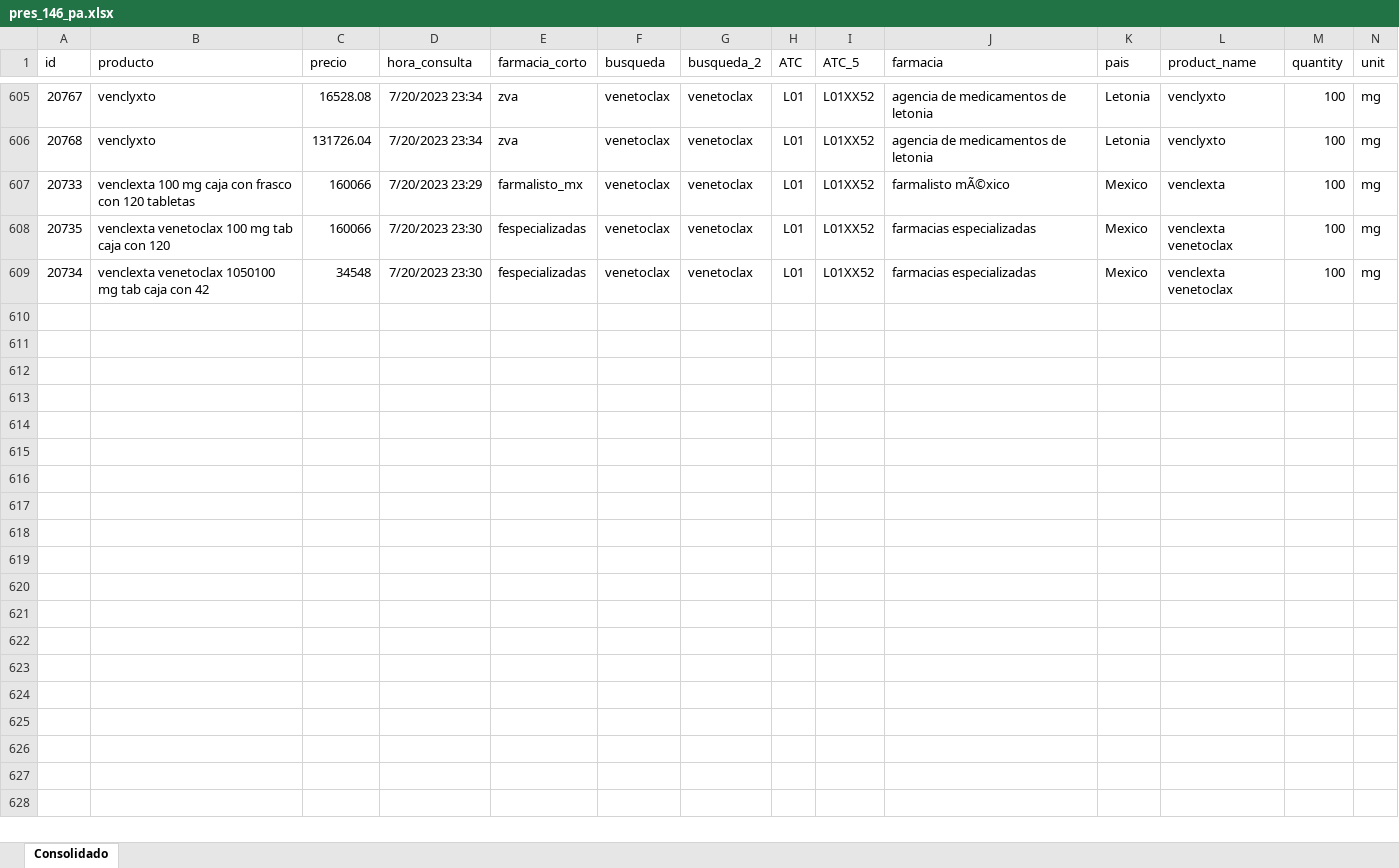
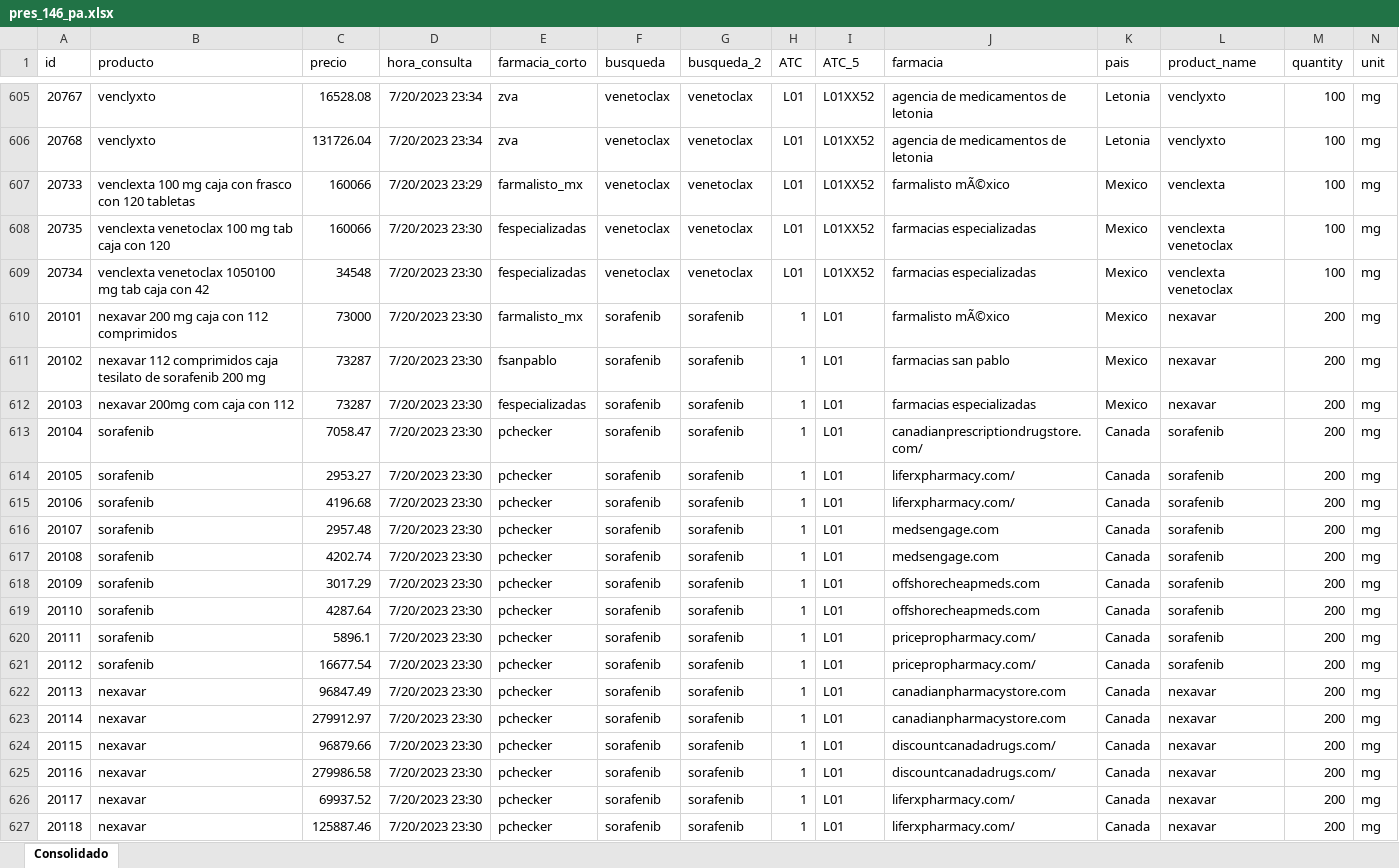
Before and after one commit to labdatos-se/entregables_meds, an Excel workbook: piloto_seguimiento/pres_146_pa.xlsx, sheet Consolidado, drawn as a sheet; only a part is shown, gaps mark what is left out; values as stored, in another font and other column widths than the file's, no borders; rows hold the shown columns only; the diff covers the shown part only; the diff names each change by its address in the sheet, - before the commit and + after, or states it on an @@ line.

Commit message:
Se agrega sorafenib

```diff
--- a/piloto_seguimiento/pres_146_pa.xlsx (sheet Consolidado)
+++ b/piloto_seguimiento/pres_146_pa.xlsx (sheet Consolidado)
+row 610: 20101 | nexavar 200 mg caja con 112 comprimidos | 73000 | 7/20/2023 23:30 | farmalisto_mx | sorafenib | sorafenib | 1 | L01 | farmalisto mÃ©xico | Mexico | nexavar | 200 | mg
+row 611: 20102 | nexavar 112 comprimidos caja tesilato de sorafenib 200 mg | 73287 | 7/20/2023 23:30 | fsanpablo | sorafenib | sorafenib | 1 | L01 | farmacias san pablo | Mexico | nexavar | 200 | mg
+row 612: 20103 | nexavar 200mg com caja con 112 | 73287 | 7/20/2023 23:30 | fespecializadas | sorafenib | sorafenib | 1 | L01 | farmacias especializadas | Mexico | nexavar | 200 | mg
+row 613: 20104 | sorafenib | 7058.47 | 7/20/2023 23:30 | pchecker | sorafenib | sorafenib | 1 | L01 | canadianprescriptiondrugstore.com/ | Canada | sorafenib | 200 | mg
+row 614: 20105 | sorafenib | 2953.27 | 7/20/2023 23:30 | pchecker | sorafenib | sorafenib | 1 | L01 | liferxpharmacy.com/ | Canada | sorafenib | 200 | mg
+row 615: 20106 | sorafenib | 4196.68 | 7/20/2023 23:30 | pchecker | sorafenib | sorafenib | 1 | L01 | liferxpharmacy.com/ | Canada | sorafenib | 200 | mg
+row 616: 20107 | sorafenib | 2957.48 | 7/20/2023 23:30 | pchecker | sorafenib | sorafenib | 1 | L01 | medsengage.com | Canada | sorafenib | 200 | mg
+row 617: 20108 | sorafenib | 4202.74 | 7/20/2023 23:30 | pchecker | sorafenib | sorafenib | 1 | L01 | medsengage.com | Canada | sorafenib | 200 | mg
+row 618: 20109 | sorafenib | 3017.29 | 7/20/2023 23:30 | pchecker | sorafenib | sorafenib | 1 | L01 | offshorecheapmeds.com | Canada | sorafenib | 200 | mg
+row 619: 20110 | sorafenib | 4287.64 | 7/20/2023 23:30 | pchecker | sorafenib | sorafenib | 1 | L01 | offshorecheapmeds.com | Canada | sorafenib | 200 | mg
+row 620: 20111 | sorafenib | 5896.1 | 7/20/2023 23:30 | pchecker | sorafenib | sorafenib | 1 | L01 | pricepropharmacy.com/ | Canada | sorafenib | 200 | mg
+row 621: 20112 | sorafenib | 16677.54 | 7/20/2023 23:30 | pchecker | sorafenib | sorafenib | 1 | L01 | pricepropharmacy.com/ | Canada | sorafenib | 200 | mg
+row 622: 20113 | nexavar | 96847.49 | 7/20/2023 23:30 | pchecker | sorafenib | sorafenib | 1 | L01 | canadianpharmacystore.com | Canada | nexavar | 200 | mg
+row 623: 20114 | nexavar | 279912.97 | 7/20/2023 23:30 | pchecker | sorafenib | sorafenib | 1 | L01 | canadianpharmacystore.com | Canada | nexavar | 200 | mg
+row 624: 20115 | nexavar | 96879.66 | 7/20/2023 23:30 | pchecker | sorafenib | sorafenib | 1 | L01 | discountcanadadrugs.com/ | Canada | nexavar | 200 | mg
+row 625: 20116 | nexavar | 279986.58 | 7/20/2023 23:30 | pchecker | sorafenib | sorafenib | 1 | L01 | discountcanadadrugs.com/ | Canada | nexavar | 200 | mg
+row 626: 20117 | nexavar | 69937.52 | 7/20/2023 23:30 | pchecker | sorafenib | sorafenib | 1 | L01 | liferxpharmacy.com/ | Canada | nexavar | 200 | mg
+row 627: 20118 | nexavar | 125887.46 | 7/20/2023 23:30 | pchecker | sorafenib | sorafenib | 1 | L01 | liferxpharmacy.com/ | Canada | nexavar | 200 | mg
```
Also changed, not shown: 27 added rows elsewhere in this sheet.
